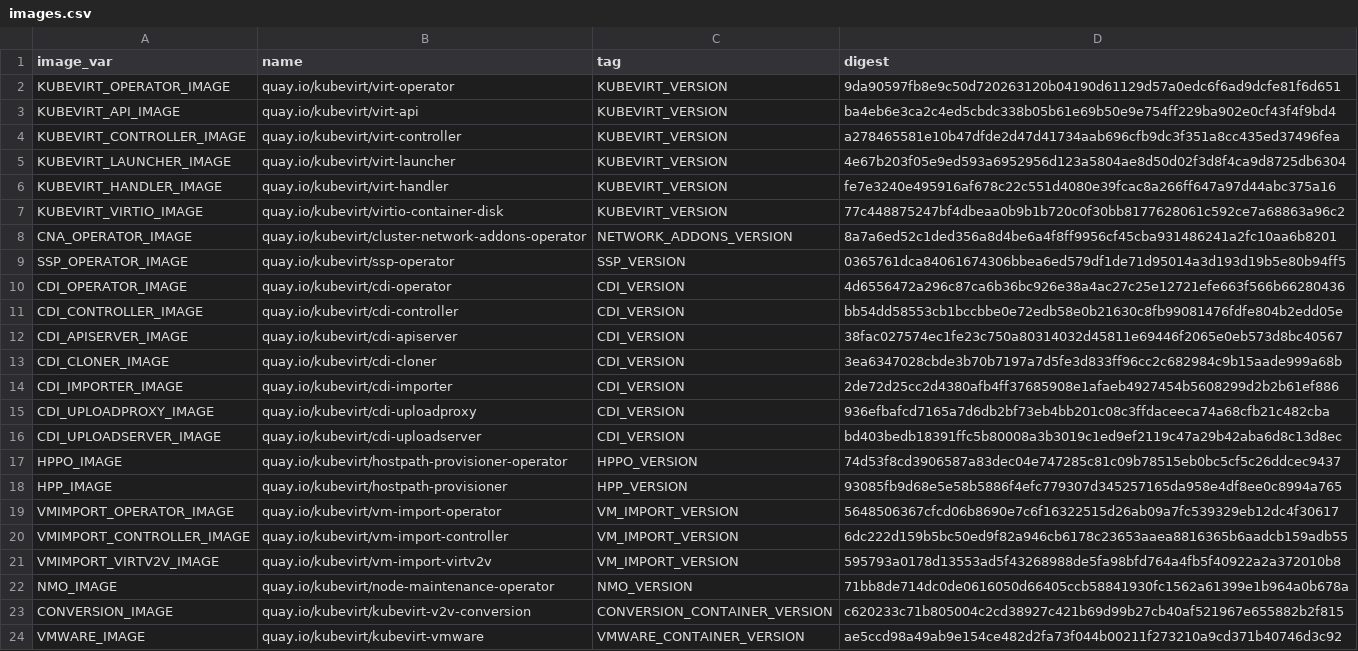
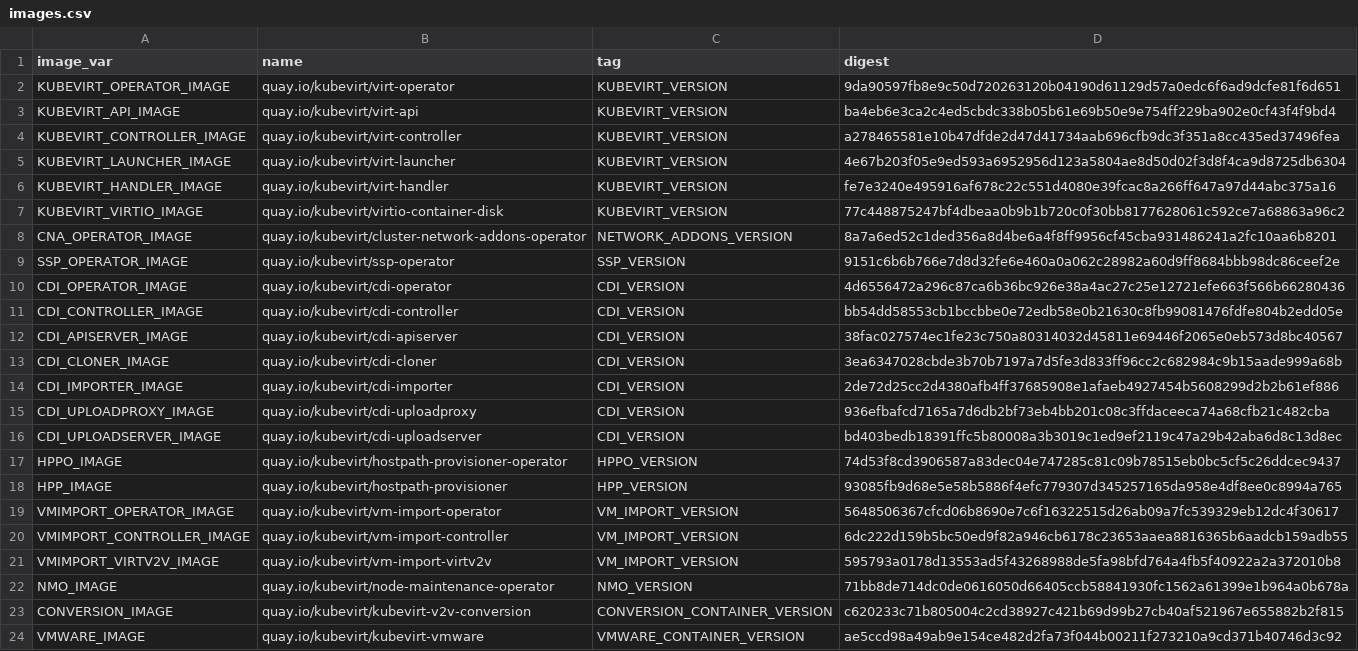
Before and after one commit to kubevirt/kubevirt, a CSV file: deploy/images.csv, drawn as a sheet.

```diff
--- a/deploy/images.csv
+++ b/deploy/images.csv
@@ -8,3 +8,3 @@ KUBEVIRT_VIRTIO_IMAGE,quay.io/kubevirt/virtio-container-disk,KUBEVIRT_VERSION,77
 CNA_OPERATOR_IMAGE,quay.io/kubevirt/cluster-network-addons-operator,NETWORK_ADDONS_VERSION,8a7a6ed52c1ded356a8d4be6a4f8ff9956cf45cba931486241a2fc10aa6b8201
-SSP_OPERATOR_IMAGE,quay.io/kubevirt/ssp-operator,SSP_VERSION,0365761dca84061674306bbea6ed579df1de71d95014a3d193d19b5e80b94ff5
+SSP_OPERATOR_IMAGE,quay.io/kubevirt/ssp-operator,SSP_VERSION,9151c6b6b766e7d8d32fe6e460a0a062c28982a60d9ff8684bbb98dc86ceef2e
 CDI_OPERATOR_IMAGE,quay.io/kubevirt/cdi-operator,CDI_VERSION,4d6556472a296c87ca6b36bc926e38a4ac27c25e12721efe663f566b66280436
```
Also changed, not shown: 8 other files.
